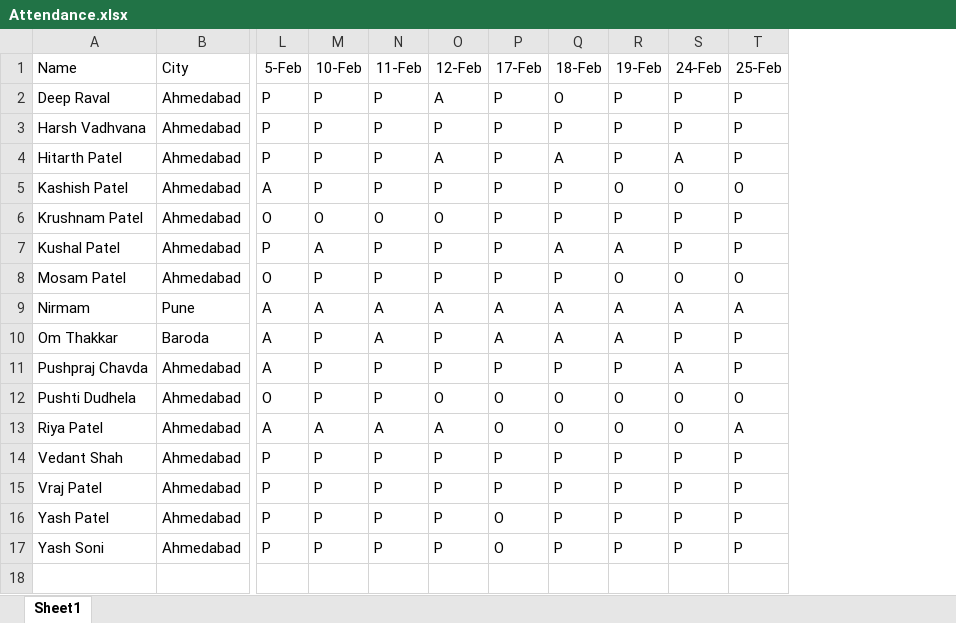
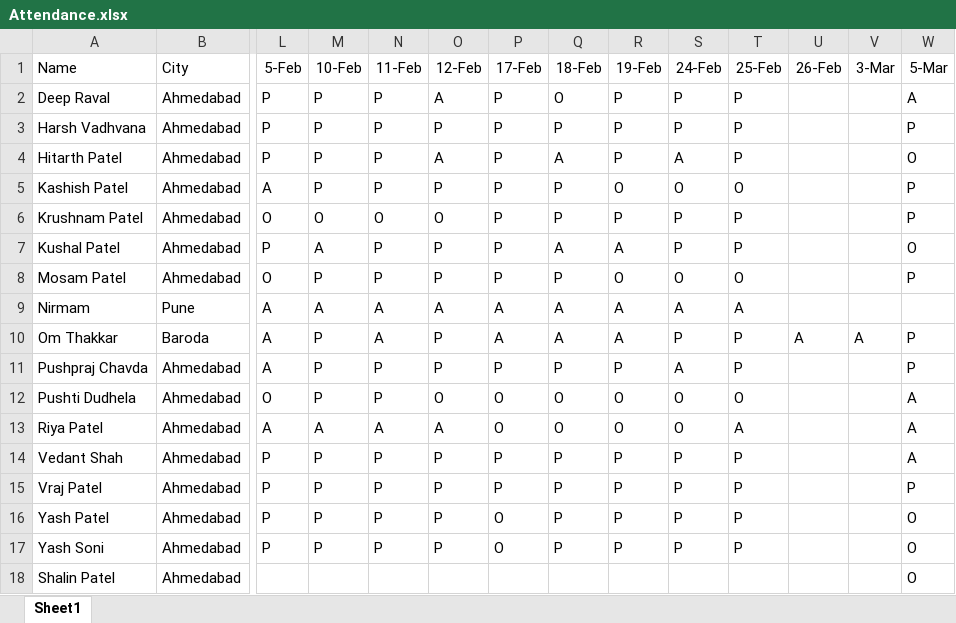
Before and after one commit to alakhpandya/all_batches, an Excel workbook: 2026_DSAIML_Club_Batch/Attendance.xlsx, sheet Sheet1, drawn as a sheet; only a part is shown, gaps mark what is left out; values as stored, in another font and other column widths than the file's, no borders; rows hold the shown columns only; the diff names each change by its address in the sheet, - before the commit and + after, or states it on an @@ line.

```diff
--- a/2026_DSAIML_Club_Batch/Attendance.xlsx (sheet Sheet1)
+++ b/2026_DSAIML_Club_Batch/Attendance.xlsx (sheet Sheet1)
+column U (26-Feb), row 10: A
+column V (3-Mar), row 10: A
+column W (5-Mar), rows 2-17: A | P | O | P | P | O | P |  | P | P | A | A | A | P | O | O
+row 18: Shalin Patel | Ahmedabad |  |  |  |  |  |  |  |  |  |  |  | O
```
Also changed, not shown: 20 other files.
